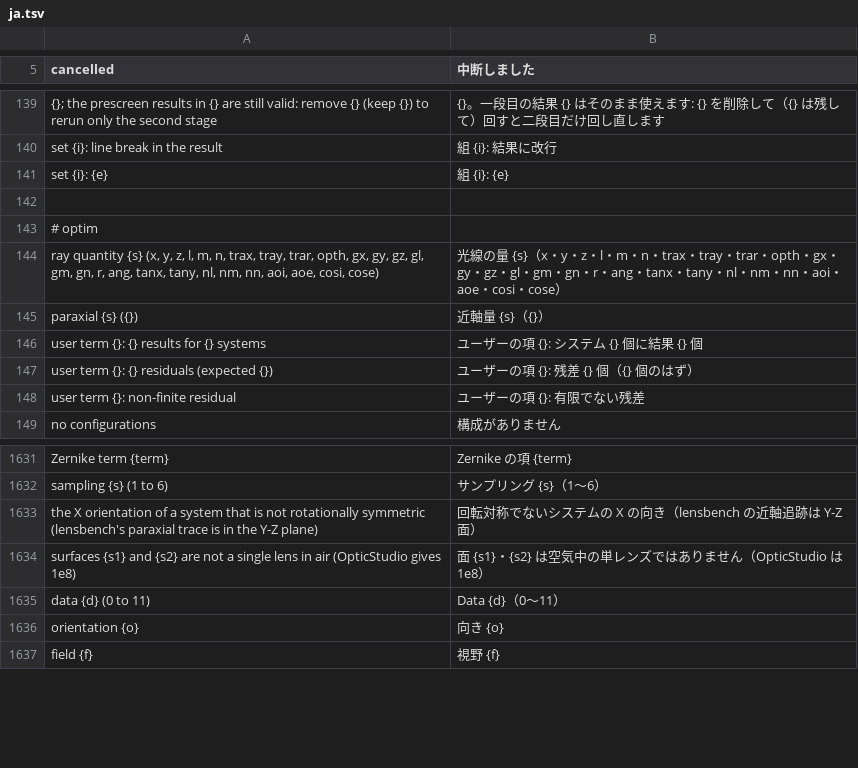
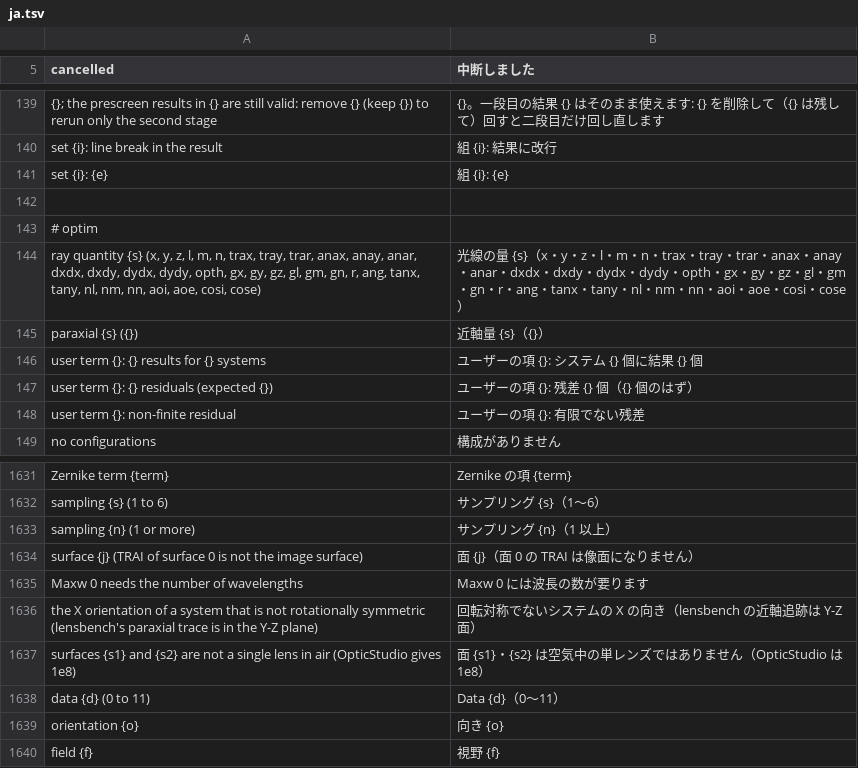
Before and after one commit to masa-iwm/lensbench, a TSV file: crates/lensbench-core/lang/ja.tsv, drawn as a sheet; only a part is shown, gaps mark what is left out.

Commit message:
の残り: TRAI・ANAX〜ANAR・DXDX〜DYDY・RSRE〜RWRH・SPCH

```diff
--- a/crates/lensbench-core/lang/ja.tsv
+++ b/crates/lensbench-core/lang/ja.tsv
@@ -143,3 +143,3 @@ set {i}: {e}	組 {i}: {e}
 # optim
-ray quantity {s} (x, y, z, l, m, n, trax, tray, trar, opth, gx, gy, gz, gl, gm, gn, r, ang, tanx, tany, nl, nm, nn, aoi, aoe, cosi, cose)	光線の量 {s}（x・y・z・l・m・n・trax・tray・trar・opth・gx・gy・gz・gl・gm・gn・r・ang・tanx・tany・nl・nm・nn・aoi・aoe・cosi・cose）
+ray quantity {s} (x, y, z, l, m, n, trax, tray, trar, anax, anay, anar, dxdx, dxdy, dydx, dydy, opth, gx, gy, gz, gl, gm, gn, r, ang, tanx, tany, nl, nm, nn, aoi, aoe, cosi, cose)	光線の量 {s}（x・y・z・l・m・n・trax・tray・trar・anax・anay・anar・dxdx・dxdy・dydx・dydy・opth・gx・gy・gz・gl・gm・gn・r・ang・tanx・tany・nl・nm・nn・aoi・aoe・cosi・cose）
 paraxial {s} ({})	近軸量 {s}（{}）
@@ -1633,2 +1633,5 @@ Zernike term {term}	Zernike の項 {term}
 sampling {s} (1 to 6)	サンプリング {s}（1〜6）
+sampling {n} (1 or more)	サンプリング {n}（1 以上）
+surface {j} (TRAI of surface 0 is not the image surface)	面 {j}（面 0 の TRAI は像面になりません）
+Maxw 0 needs the number of wavelengths	Maxw 0 には波長の数が要ります
 the X orientation of a system that is not rotationally symmetric (lensbench's paraxial trace is in the Y-Z plane)	回転対称でないシステムの X の向き（lensbench の近軸追跡は Y-Z 面）
```
Also changed, not shown: 8 other files.
